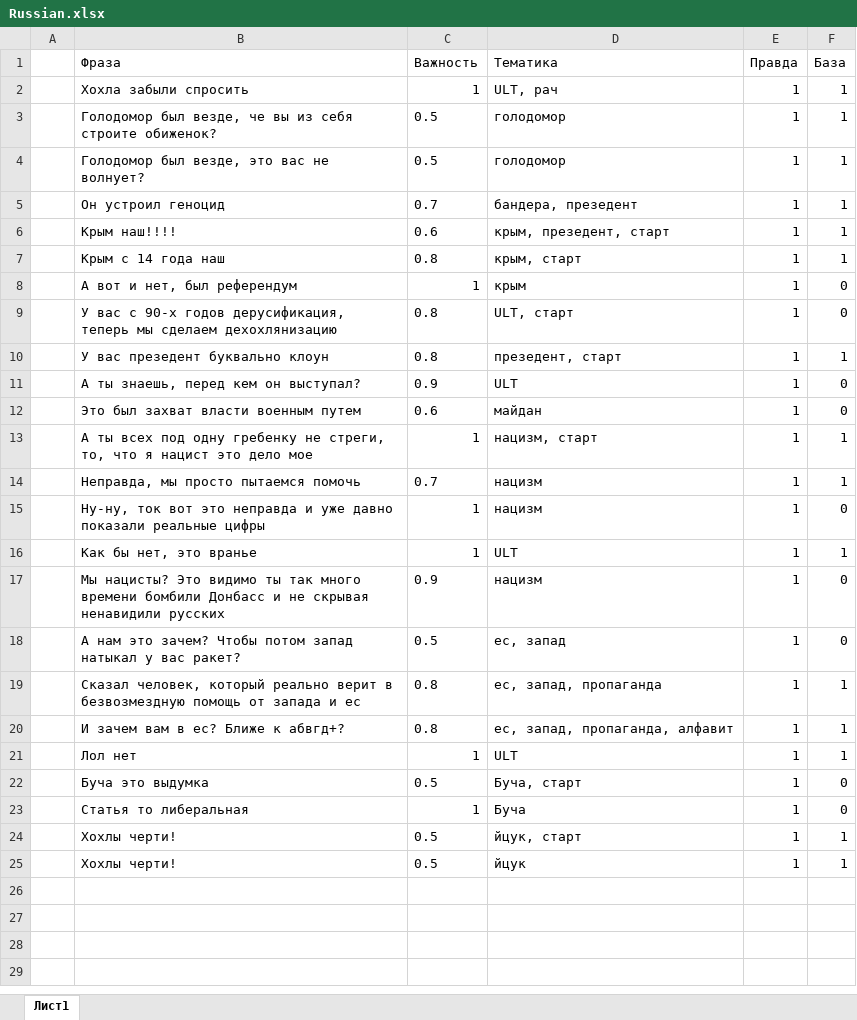
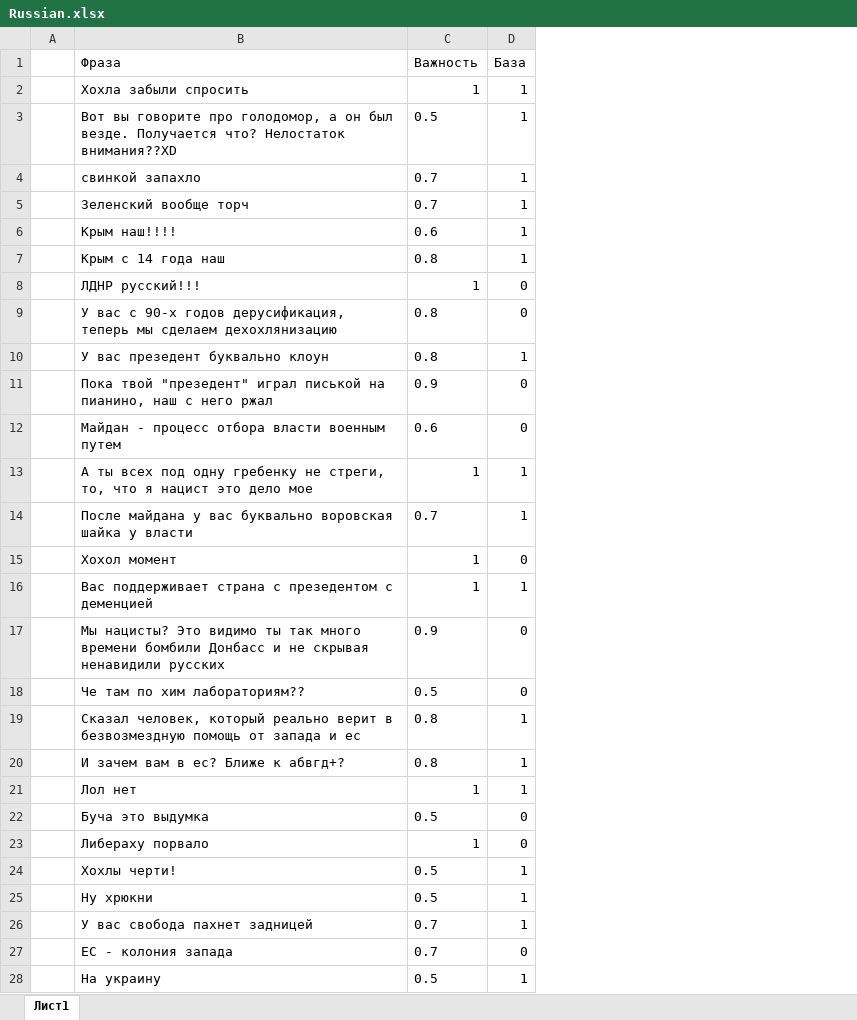
Before and after one commit to Chfirchko/rsppr, an Excel workbook: knowledge/Russian.xlsx, sheet Лист1, drawn as a sheet; values as stored, in another font and other column widths than the file's, no borders; removed rows and columns are numbered as before the commit, all else as after; the diff names each change by its address in the sheet, - before the commit and + after, or states it on an @@ line.

```diff
--- a/knowledge/Russian.xlsx (sheet Лист1)
+++ b/knowledge/Russian.xlsx (sheet Лист1)
-column D (Тематика), rows 2-3: ULT, рач | голодомор; rows 5-25: бандера, презедент | крым, презедент, старт | крым, старт | крым | ULT, старт | презедент, старт | ULT | майдан | нацизм, старт | нацизм | нацизм | ULT | нацизм | ес, запад | ес, запад, пропаганда | ес, запад, пропаганда, алфавит | ULT | Буча, старт | Буча | йцук, старт | йцук
-column E (Правда), rows 2-3: 1 | 1; rows 5-25: all 1
-B3 (Фраза): Голодомор был везде, че вы из себя строите обиженок?
+B3 (Фраза): Вот вы говорите про голодомор, а он был везде. Получается что? Нелостаток внимания??XD
-row 4:  | Голодомор был везде, это вас не волнует? | 0.5 | голодомор | 1 | 1
+row 4:  | свинкой запахло | 0.7 | 1
-B5 (Фраза): Он устроил геноцид
+B5 (Фраза): Зеленский вообще торч
-B8 (Фраза): А вот и нет, был референдум
+B8 (Фраза): ЛДНР русский!!!
-B11 (Фраза): А ты знаешь, перед кем он выступал?
+B11 (Фраза): Пока твой "презедент" играл писькой на пианино, наш с него ржал
-B12 (Фраза): Это был захват власти военным путем
+B12 (Фраза): Майдан - процесс отбора власти военным путем
-B14 (Фраза): Неправда, мы просто пытаемся помочь
+B14 (Фраза): После майдана у вас буквально воровская шайка у власти
-B15 (Фраза): Ну-ну, ток вот это неправда и уже давно показали реальные цифры
+B15 (Фраза): Хохол момент
-B16 (Фраза): Как бы нет, это вранье
+B16 (Фраза): Вас поддерживает страна с презедентом с деменцией
-B18 (Фраза): А нам это зачем? Чтобы потом запад натыкал у вас ракет?
+B18 (Фраза): Че там по хим лабораториям??
-B23 (Фраза): Статья то либеральная
+B23 (Фраза): Либераху порвало
-B25 (Фраза): Хохлы черти!
+B25 (Фраза): Ну хрюкни
+row 26:  | У вас свобода пахнет задницей | 0.7 | 1
+row 27:  | ЕС - колония запада | 0.7 | 0
+row 28:  | На украину | 0.5 | 1
```
Also changed, not shown: knowledge/hohli.xlsx, 7 other files.
